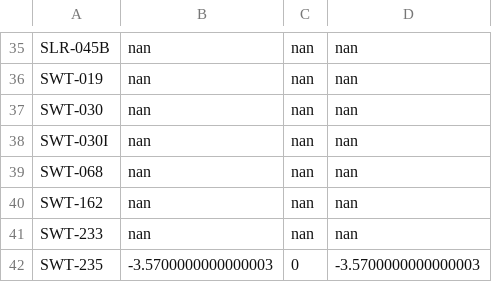
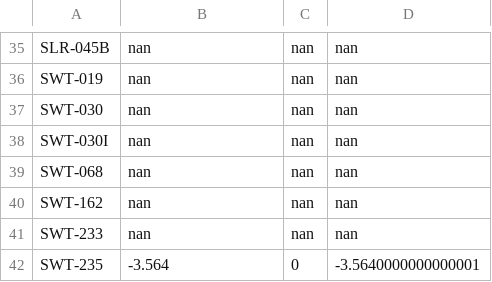
Before and after one commit to 5025-Main/2020_County_LowFlow, a CSV file: Ancillary_files/FinalOffsets_backup.csv, drawn as a sheet; only a part is shown, gaps mark what is left out.

```diff
--- a/Ancillary_files/FinalOffsets_backup.csv
+++ b/Ancillary_files/FinalOffsets_backup.csv
@@ -41,2 +41,2 @@ SWT-162,nan,nan,nan
 SWT-233,nan,nan,nan
-SWT-235,-3.5700000000000003,0,-3.5700000000000003
+SWT-235,-3.564,0,-3.5640000000000001
```
Also changed, not shown: 12 other files.
